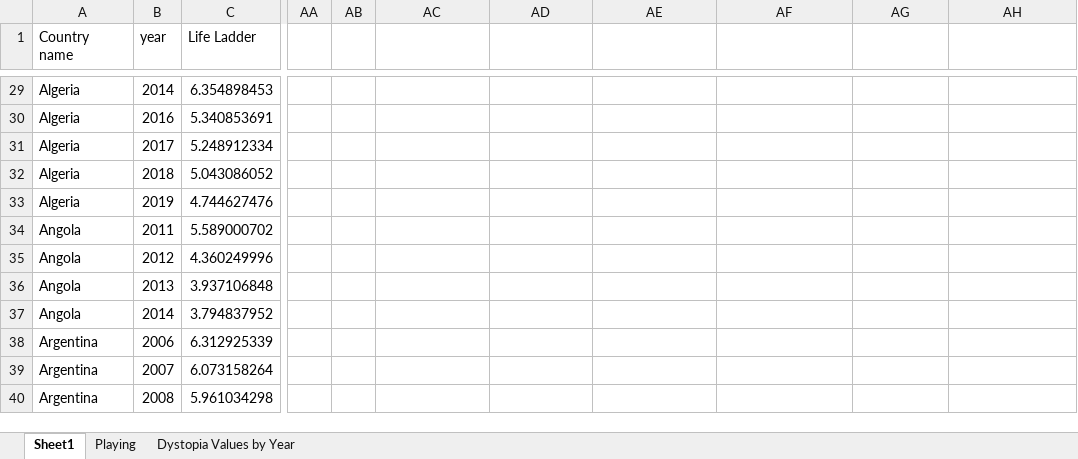
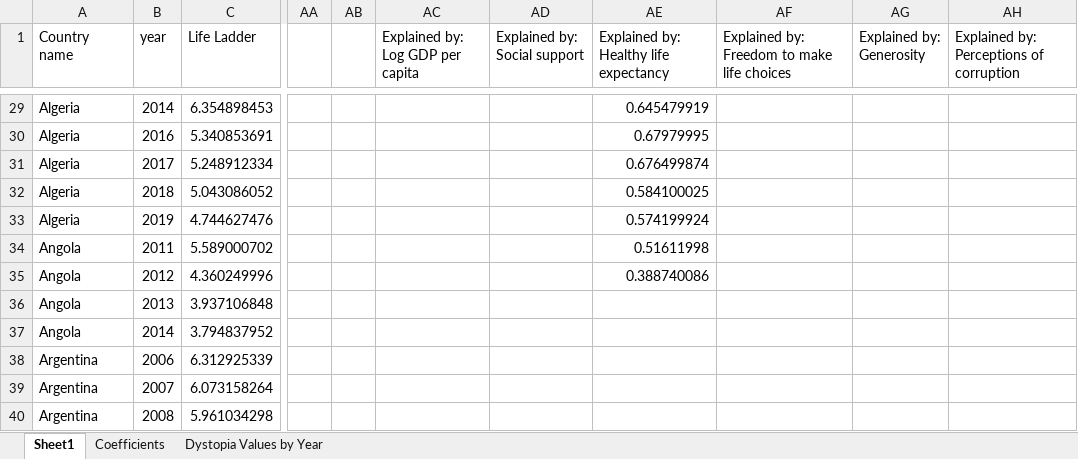
Before and after one commit to usf-cs360-spring2020/project-evelynmatson, an Excel workbook: resources/Datasets/WHR Datasets/WHR20_DataForTable2.1 Playing.xlsx, sheet Sheet1, drawn as a sheet; only a part is shown, gaps mark what is left out; values as stored, in another font and other column widths than the file's, no borders; the diff covers the shown part only; the diff names each change by its address in the sheet, - before the commit and + after, or states it on an @@ line.

```diff
--- a/resources/Datasets/WHR Datasets/WHR20_DataForTable2.1 Playing.xlsx (sheet Sheet1)
+++ b/resources/Datasets/WHR Datasets/WHR20_DataForTable2.1 Playing.xlsx (sheet Sheet1)
-sheet tab: Playing
+sheet tab: Coefficients
-AC1: (empty)
+AC1: Explained by: Log GDP per capita
-AD1: (empty)
+AD1: Explained by: Social support
-AE1: (empty)
+AE1: Explained by: Healthy life expectancy
-AF1: (empty)
+AF1: Explained by: Freedom to make life choices
-AG1: (empty)
+AG1: Explained by: Generosity
-AH1: (empty)
+AH1: Explained by: Perceptions of corruption
-AE29: (empty)
+AE29: 0.645479919
-AE30: (empty)
+AE30: 0.67979995
-AE31: (empty)
+AE31: 0.676499874
-AE32: (empty)
+AE32: 0.584100025
-AE33: (empty)
+AE33: 0.574199924
-AE34: (empty)
+AE34: 0.51611998
-AE35: (empty)
+AE35: 0.388740086
```
Also changed, not shown: 30 edited cells elsewhere in this sheet, sheet Coefficients, 3 other files.
